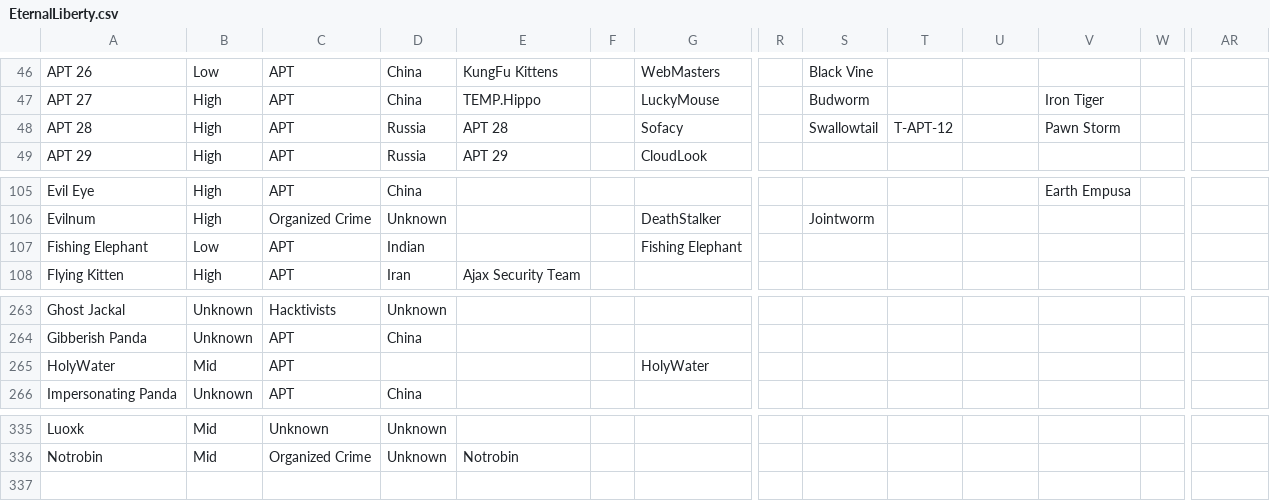
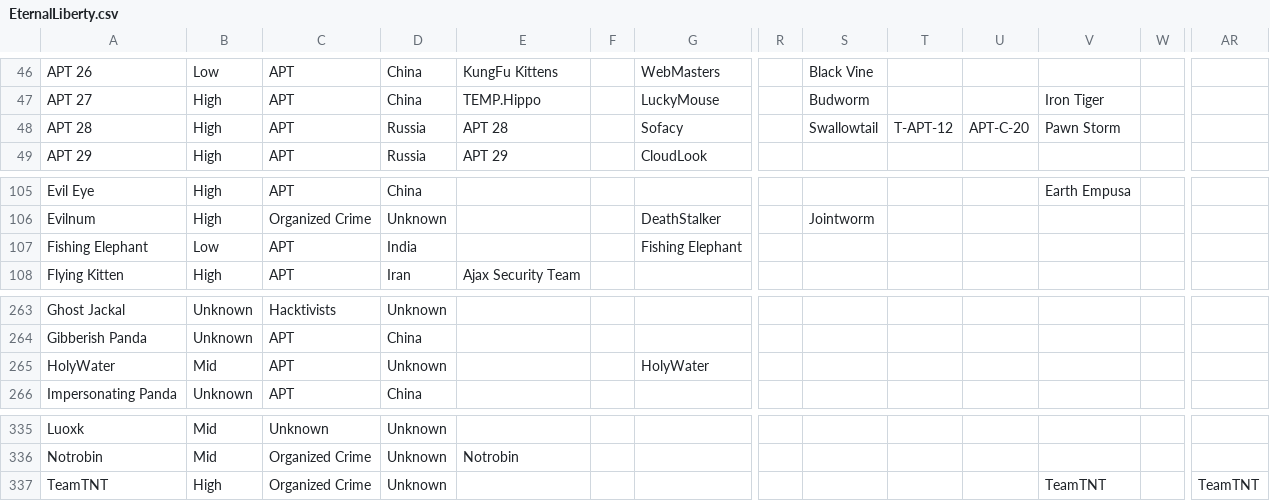
Before and after one commit to StrangerealIntel/EternalLiberty, a CSV file: EternalLiberty.csv, drawn as a sheet; only a part is shown, gaps mark what is left out; rows hold the shown columns only; the diff names each change by its address in the sheet, - before the commit and + after, or states it on an @@ line.

Commit message:
Update EternalLiberty.csv

```diff
--- a/EternalLiberty.csv
+++ b/EternalLiberty.csv
-U48: (empty)
+U48: APT-C-20
-D107: Indian
+D107: India
-D265: (empty)
+D265: Unknown
+row 337: TeamTNT | High | Organized Crime | Unknown |  |  |  |  |  |  |  | TeamTNT |  | TeamTNT
```
